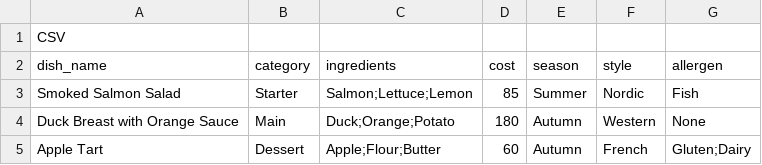
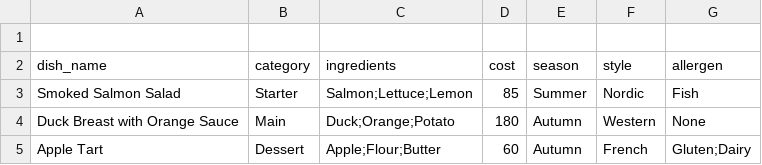
Before and after one commit to lamfukyauyau1971-commits/Menu-Planning-, a CSV file: plain text menu_dta.csv, drawn as a sheet.

Commit message:
Update menu_data.csv

```diff
--- a/plain text menu_dta.csv
+++ b/plain text menu_dta.csv
@@ -1,2 +1,2 @@
-CSV
+
 dish_name,category,ingredients,cost,season,style,allergen
```
